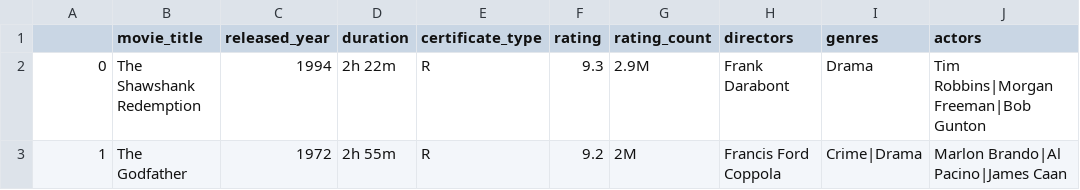
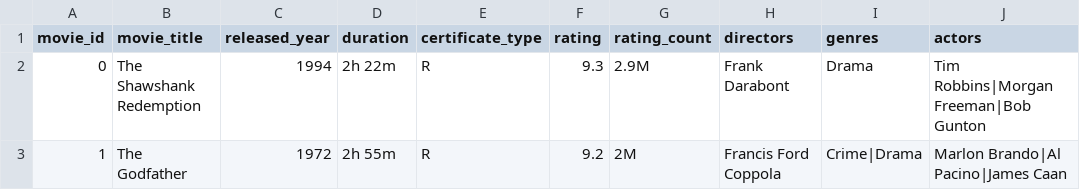
Before and after one commit to DeviSuryaKumari/CS157C-team6, a CSV file: data/Top-250-movies.csv, drawn as a sheet; only a part is shown; the diff names each change by its address in the sheet, - before the commit and + after, or states it on an @@ line.

```diff
--- a/data/Top-250-movies.csv
+++ b/data/Top-250-movies.csv
-A1: (empty)
+A1: movie_id
```
Also changed, not shown: data/user_data.csv, 1 other file.
